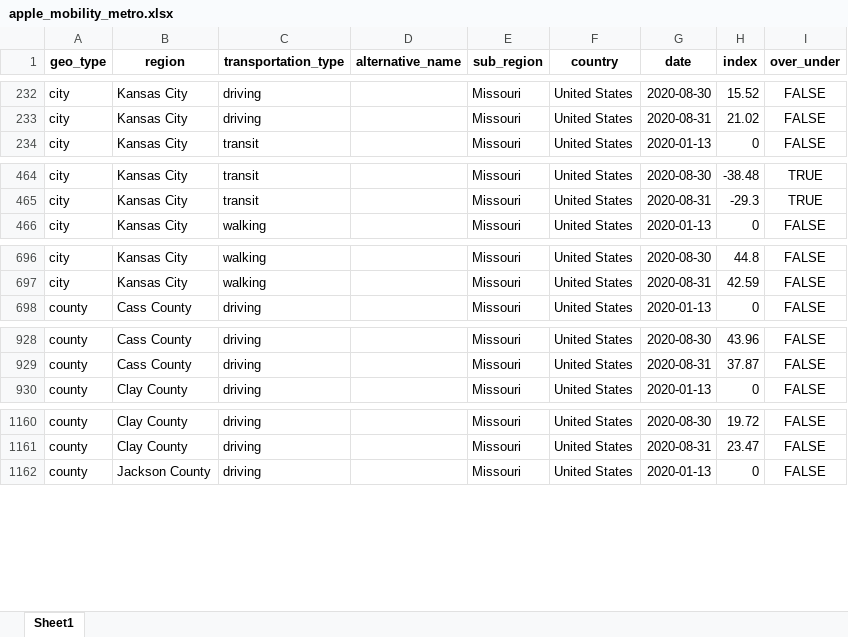
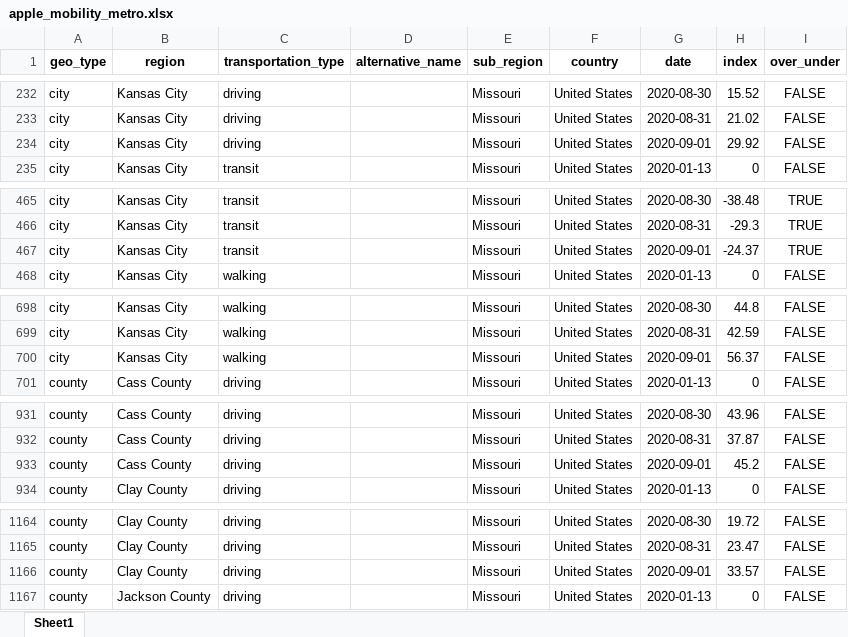
Before and after one commit to jimfelps/covid-tracking, an Excel workbook: output/apple_mobility_metro.xlsx, sheet Sheet1, drawn as a sheet; only a part is shown, gaps mark what is left out; values as stored, in another font and other column widths than the file's, no borders; the diff covers the shown part only; the diff names each change by its address in the sheet, - before the commit and + after, or states it on an @@ line.

```diff
--- a/output/apple_mobility_metro.xlsx (sheet Sheet1)
+++ b/output/apple_mobility_metro.xlsx (sheet Sheet1)
+row 234: city | Kansas City | driving |  | Missouri | United States | 2020-09-01 | 29.92 | FALSE
+row 467: city | Kansas City | transit |  | Missouri | United States | 2020-09-01 | -24.37 | TRUE
+row 700: city | Kansas City | walking |  | Missouri | United States | 2020-09-01 | 56.37 | FALSE
+row 933: county | Cass County | driving |  | Missouri | United States | 2020-09-01 | 45.2 | FALSE
+row 1166: county | Clay County | driving |  | Missouri | United States | 2020-09-01 | 33.57 | FALSE
```
Also changed, not shown: 4 added rows elsewhere in this sheet, output/metro_driving.xlsx, 15 other files.
